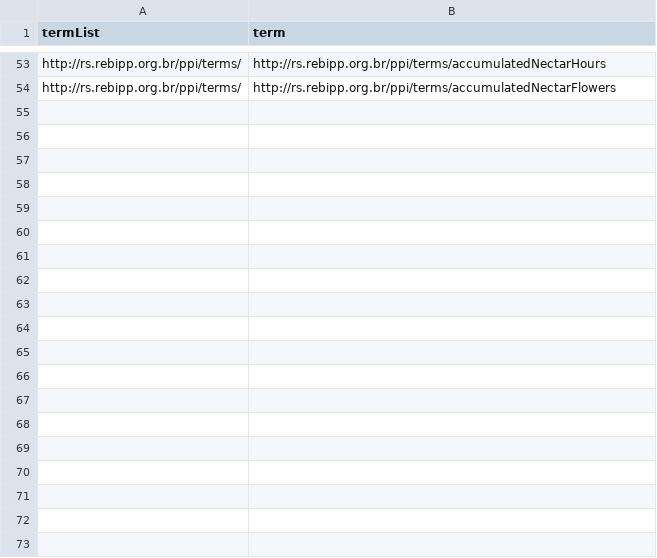
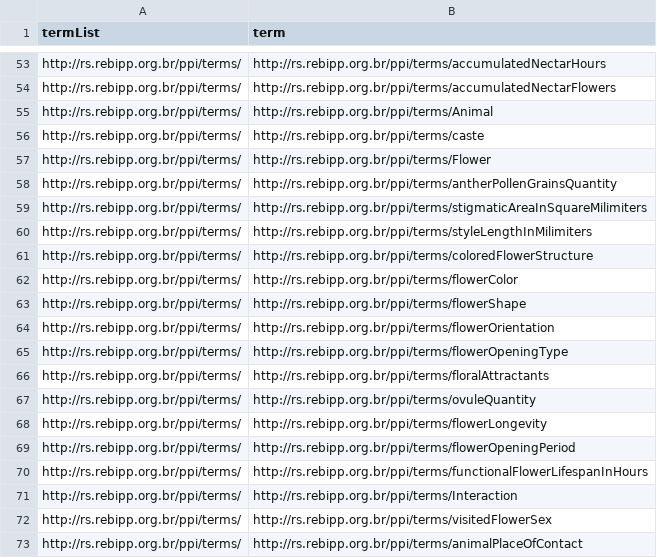
Before and after one commit to rebipp/rs.rebipp.org.br, a CSV file: term-lists/term-lists-members.csv, drawn as a sheet; only a part is shown, gaps mark what is left out; the diff covers the shown part only; the diff names each change by its address in the sheet, - before the commit and + after, or states it on an @@ line.

```diff
--- a/term-lists/term-lists-members.csv
+++ b/term-lists/term-lists-members.csv
+row 55: http://rs.rebipp.org.br/ppi/terms/ | http://rs.rebipp.org.br/ppi/terms/Animal
+row 56: http://rs.rebipp.org.br/ppi/terms/ | http://rs.rebipp.org.br/ppi/terms/caste
+row 57: http://rs.rebipp.org.br/ppi/terms/ | http://rs.rebipp.org.br/ppi/terms/Flower
+row 58: http://rs.rebipp.org.br/ppi/terms/ | http://rs.rebipp.org.br/ppi/terms/antherPollenGrainsQuantity
+row 59: http://rs.rebipp.org.br/ppi/terms/ | http://rs.rebipp.org.br/ppi/terms/stigmaticAreaInSquareMilimiters
+row 60: http://rs.rebipp.org.br/ppi/terms/ | http://rs.rebipp.org.br/ppi/terms/styleLengthInMilimiters
+row 61: http://rs.rebipp.org.br/ppi/terms/ | http://rs.rebipp.org.br/ppi/terms/coloredFlowerStructure
+row 62: http://rs.rebipp.org.br/ppi/terms/ | http://rs.rebipp.org.br/ppi/terms/flowerColor
+row 63: http://rs.rebipp.org.br/ppi/terms/ | http://rs.rebipp.org.br/ppi/terms/flowerShape
+row 64: http://rs.rebipp.org.br/ppi/terms/ | http://rs.rebipp.org.br/ppi/terms/flowerOrientation
+row 65: http://rs.rebipp.org.br/ppi/terms/ | http://rs.rebipp.org.br/ppi/terms/flowerOpeningType
+row 66: http://rs.rebipp.org.br/ppi/terms/ | http://rs.rebipp.org.br/ppi/terms/floralAttractants
+row 67: http://rs.rebipp.org.br/ppi/terms/ | http://rs.rebipp.org.br/ppi/terms/ovuleQuantity
+row 68: http://rs.rebipp.org.br/ppi/terms/ | http://rs.rebipp.org.br/ppi/terms/flowerLongevity
+row 69: http://rs.rebipp.org.br/ppi/terms/ | http://rs.rebipp.org.br/ppi/terms/flowerOpeningPeriod
+row 70: http://rs.rebipp.org.br/ppi/terms/ | http://rs.rebipp.org.br/ppi/terms/functionalFlowerLifespanInHours
+row 71: http://rs.rebipp.org.br/ppi/terms/ | http://rs.rebipp.org.br/ppi/terms/Interaction
+row 72: http://rs.rebipp.org.br/ppi/terms/ | http://rs.rebipp.org.br/ppi/terms/visitedFlowerSex
+row 73: http://rs.rebipp.org.br/ppi/terms/ | http://rs.rebipp.org.br/ppi/terms/animalPlaceOfContact
```
Also changed, not shown: 34 added rows elsewhere in this file, process/files_for_new/new_standard.csv, standards/standards-parts.csv, 12 other files.
